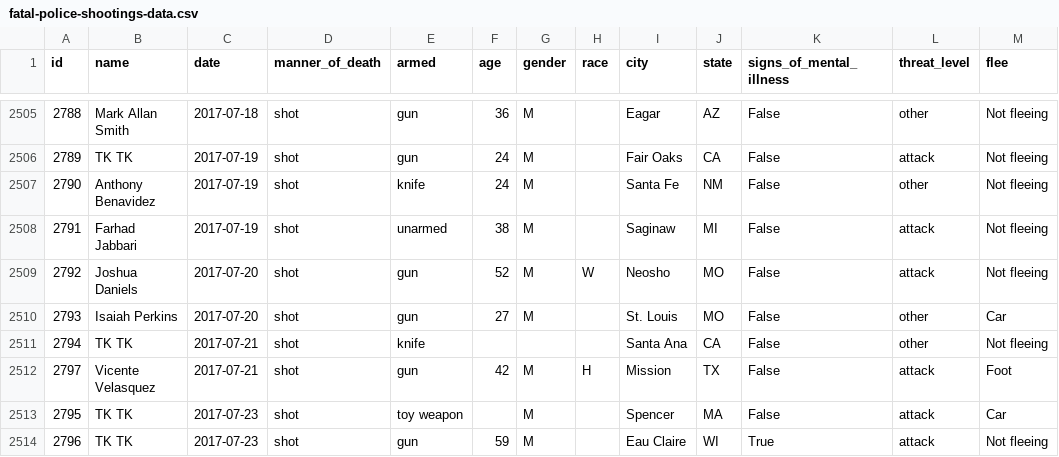
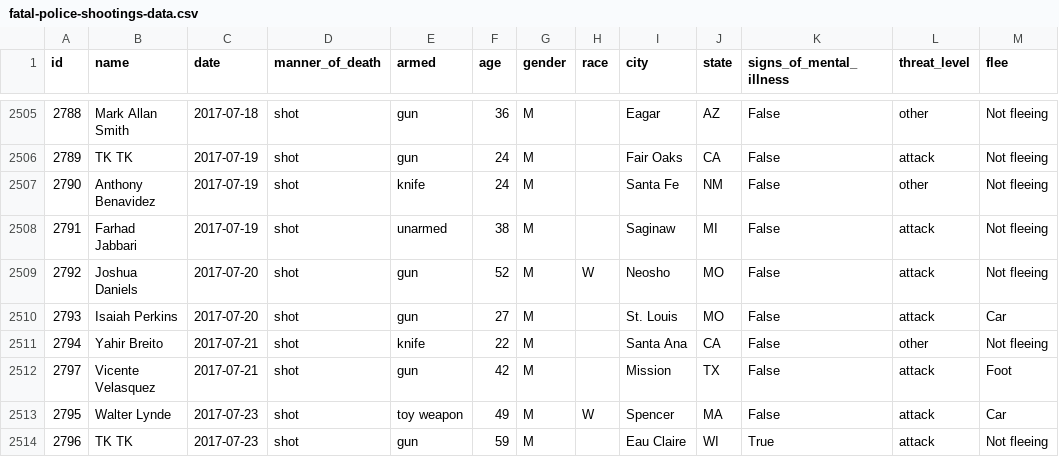
Before and after one commit to washingtonpost/data-police-shootings, a CSV file: fatal-police-shootings-data.csv, drawn as a sheet; only a part is shown, gaps mark what is left out; the diff names each change by its address in the sheet, - before the commit and + after, or states it on an @@ line.

Commit message:
2513 people have been shot and killed by police since Jan. 1, 2015.

```diff
--- a/fatal-police-shootings-data.csv
+++ b/fatal-police-shootings-data.csv
-L2510 (threat_level): other
+L2510 (threat_level): attack
-B2511 (name): TK TK
+B2511 (name): Yahir Breito
-F2511 (age): (empty)
+F2511 (age): 22
-G2511 (gender): (empty)
+G2511 (gender): M
-H2512 (race): H
+H2512 (race): (empty)
-B2513 (name): TK TK
+B2513 (name): Walter Lynde
-F2513 (age): (empty)
+F2513 (age): 49
-H2513 (race): (empty)
+H2513 (race): W
```
